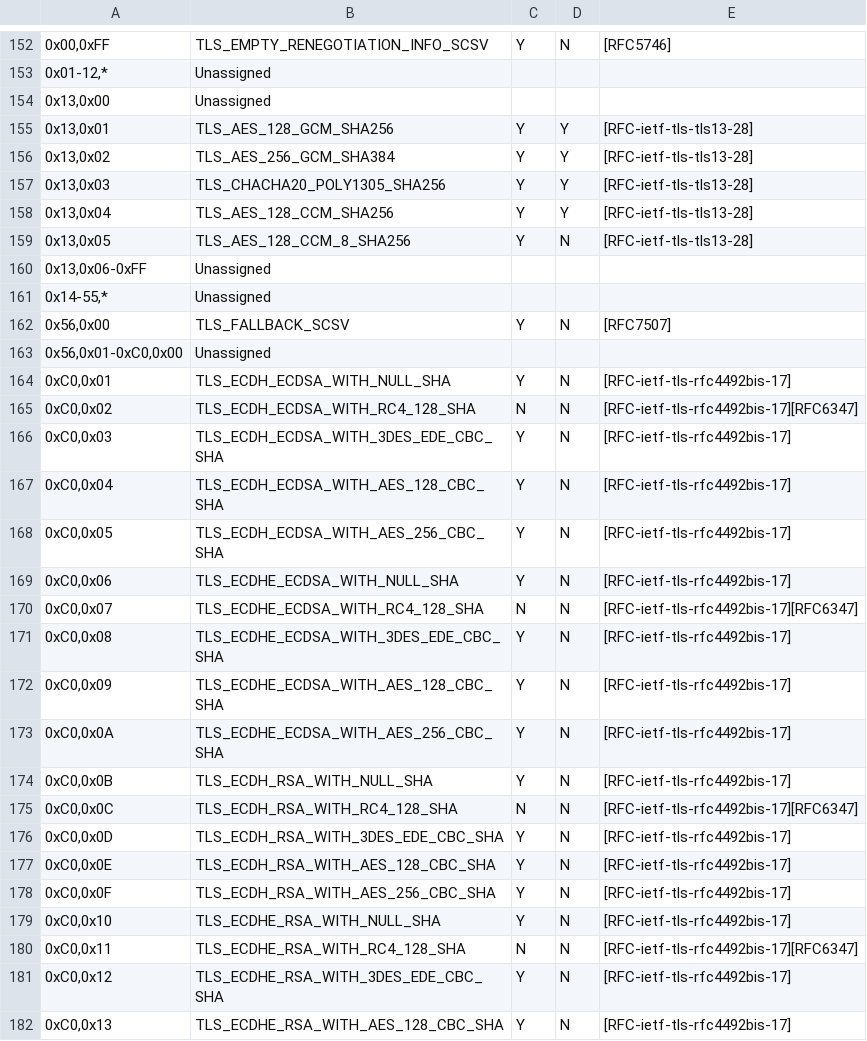
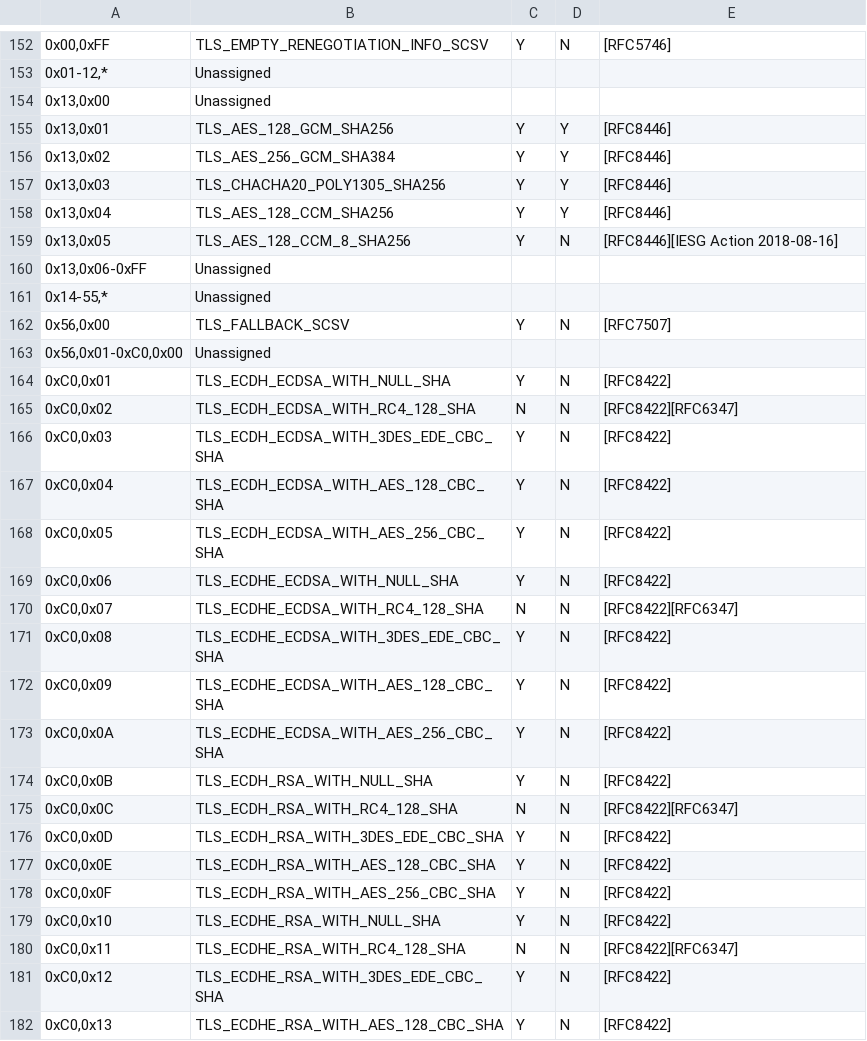
Before and after one commit to rgl/tls-dump-clienthello, a CSV file: tls-parameters-4.csv, drawn as a sheet; only a part is shown, gaps mark what is left out; the diff covers the shown part only; the diff names each change by its address in the sheet, - before the commit and + after, or states it on an @@ line.

```diff
--- a/tls-parameters-4.csv
+++ b/tls-parameters-4.csv
-E155:E158: [RFC-ietf-tls-tls13-28]
+E155:E158: [RFC8446]
-E159: [RFC-ietf-tls-tls13-28]
+E159: [RFC8446][IESG Action 2018-08-16]
-E164: [RFC-ietf-tls-rfc4492bis-17]
+E164: [RFC8422]
-E165: [RFC-ietf-tls-rfc4492bis-17][RFC6347]
+E165: [RFC8422][RFC6347]
-E166:E169: [RFC-ietf-tls-rfc4492bis-17]
+E166:E169: [RFC8422]
-E170: [RFC-ietf-tls-rfc4492bis-17][RFC6347]
+E170: [RFC8422][RFC6347]
-E171:E174: [RFC-ietf-tls-rfc4492bis-17]
+E171:E174: [RFC8422]
-E175: [RFC-ietf-tls-rfc4492bis-17][RFC6347]
+E175: [RFC8422][RFC6347]
-E176:E179: [RFC-ietf-tls-rfc4492bis-17]
+E176:E179: [RFC8422]
-E180: [RFC-ietf-tls-rfc4492bis-17][RFC6347]
+E180: [RFC8422][RFC6347]
-E181:E182: [RFC-ietf-tls-rfc4492bis-17]
+E181:E182: [RFC8422]
```
Also changed, not shown: 6 added rows and 17 edited cells elsewhere in this file, tls-parameters-8.csv, tls-parameters-9.csv.
